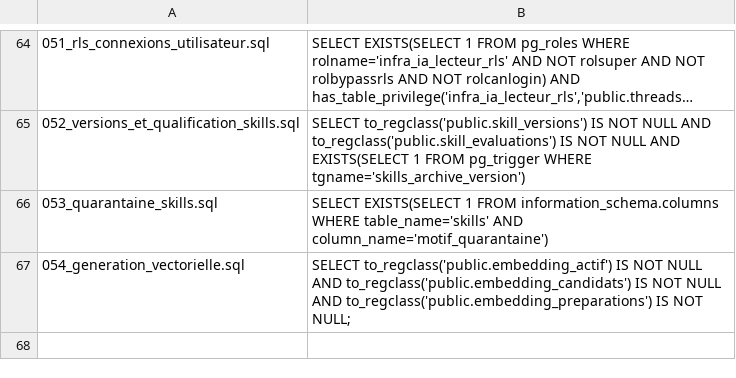
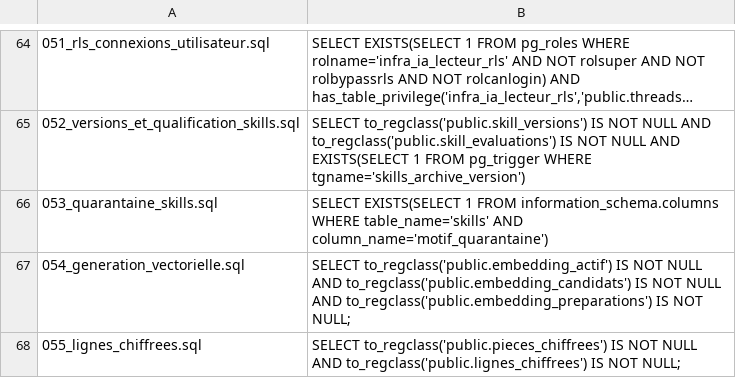
Before and after one commit to Pluton-Consulting/SYMBIOSE, a TSV file: symbiose-noa/backend/database/migrations/attendus.tsv, drawn as a sheet; only a part is shown, gaps mark what is left out; long unchanged cells end in ….

```diff
--- a/symbiose-noa/backend/database/migrations/attendus.tsv
+++ b/symbiose-noa/backend/database/migrations/attendus.tsv
@@ -67 +67,2 @@
 054_generation_vectorielle.sql	SELECT to_regclass('public.embedding_actif') IS NOT NULL AND to_regclass('public.embedding_candidats') IS NOT NULL AND to_regclass('public.embedding_preparations') IS NOT NULL;
+055_lignes_chiffrees.sql	SELECT to_regclass('public.pieces_chiffrees') IS NOT NULL AND to_regclass('public.lignes_chiffrees') IS NOT NULL;
```
Also changed, not shown: 10 other files.
